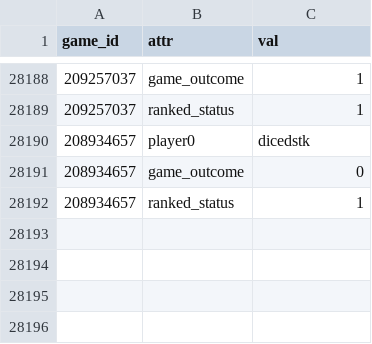
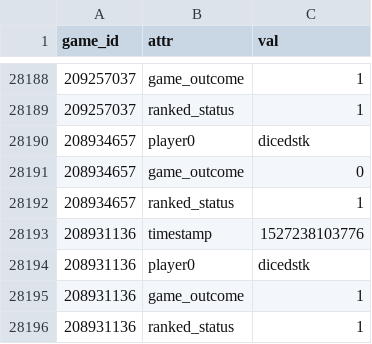
Before and after one commit to DMavec/git_test, a CSV file: scraper/data/game_records.csv, drawn as a sheet; only a part is shown, gaps mark what is left out; the diff names each change by its address in the sheet, - before the commit and + after, or states it on an @@ line.

Commit message:
Data update

```diff
--- a/scraper/data/game_records.csv
+++ b/scraper/data/game_records.csv
+row 28193: 208931136 | timestamp | 1527238103776
+row 28194: 208931136 | player0 | dicedstk
+row 28195: 208931136 | game_outcome | 1
+row 28196: 208931136 | ranked_status | 1
```
Also changed, not shown: scraper/data/game_log.csv, 1 other file.
